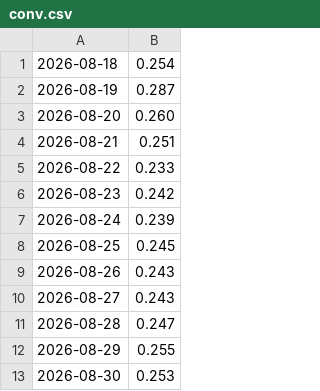
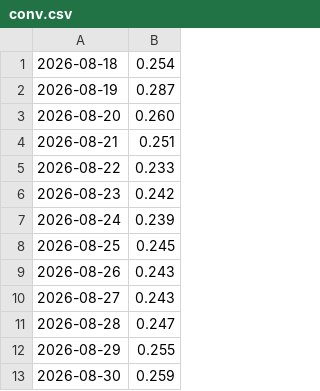
Before and after one commit to ian-sanghyuk-han/batavia-wtl, a CSV file: site/data/history/conv.csv, drawn as a sheet.

```diff
--- a/site/data/history/conv.csv
+++ b/site/data/history/conv.csv
@@ -12,2 +12,2 @@
 2026-08-29,0.255
-2026-08-30,0.253
+2026-08-30,0.259
```
Also changed, not shown: 6 other files.
